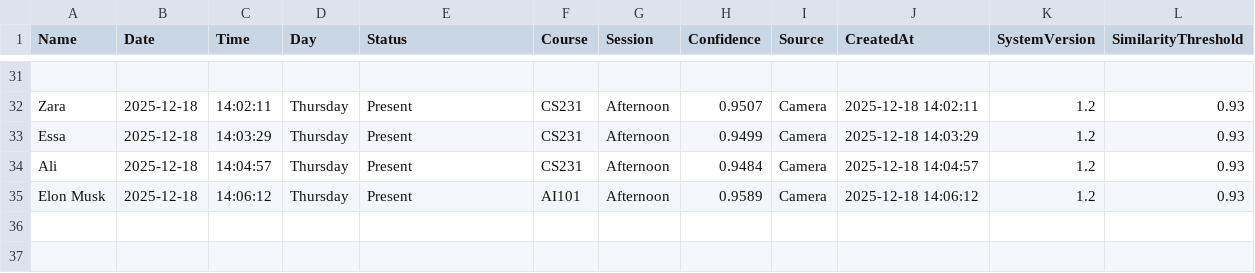
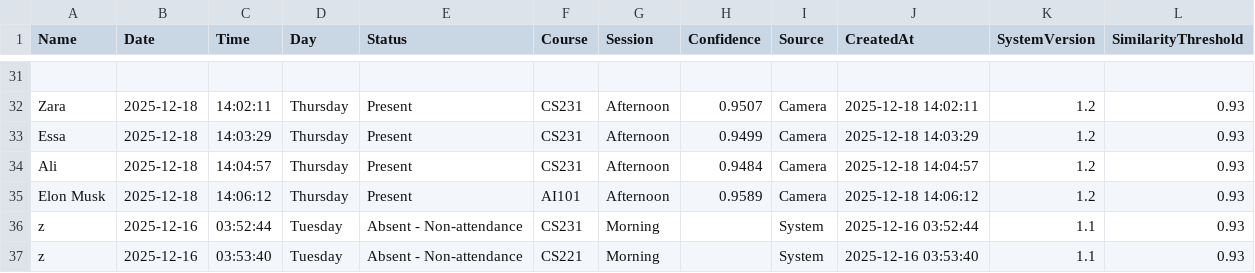
Before and after one commit to ZaraSamoo/face-attendance, a CSV file: Face Detection Algorithm/Attendance.csv, drawn as a sheet; only a part is shown, gaps mark what is left out; the diff names each change by its address in the sheet, - before the commit and + after, or states it on an @@ line.

```diff
--- a/Face Detection Algorithm/Attendance.csv
+++ b/Face Detection Algorithm/Attendance.csv
+row 36: z | 2025-12-16 | 03:52:44 | Tuesday | Absent - Non-attendance | CS231 | Morning |  | System | 2025-12-16 03:52:44 | 1.1 | 0.93
+row 37: z | 2025-12-16 | 03:53:40 | Tuesday | Absent - Non-attendance | CS221 | Morning |  | System | 2025-12-16 03:53:40 | 1.1 | 0.93
```
Also changed, not shown: 3 other files.
